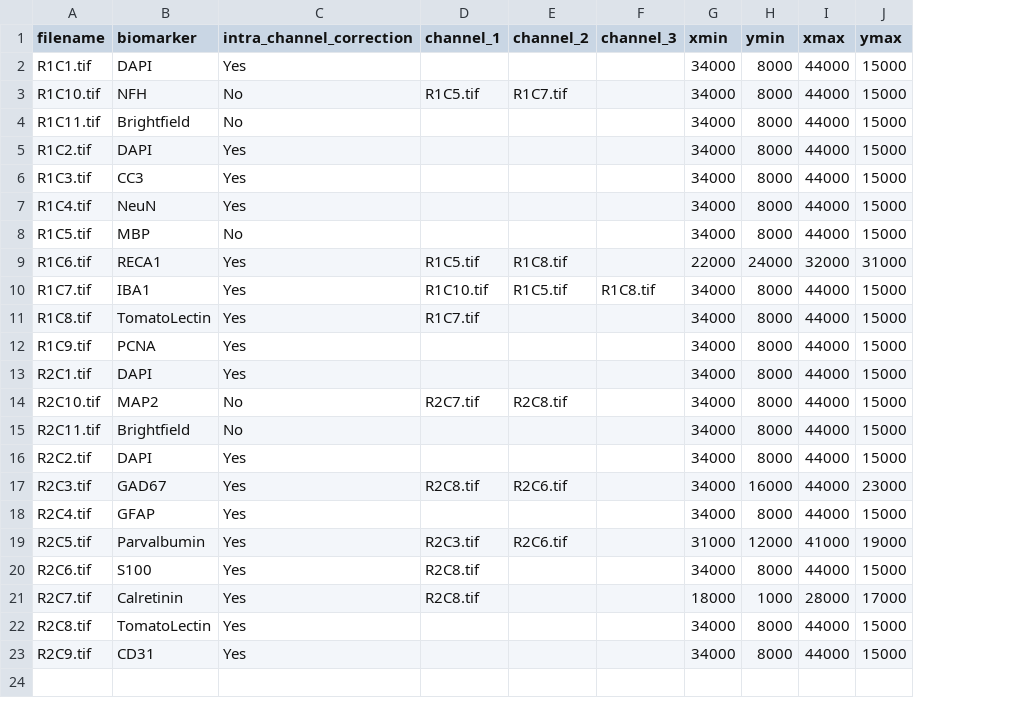
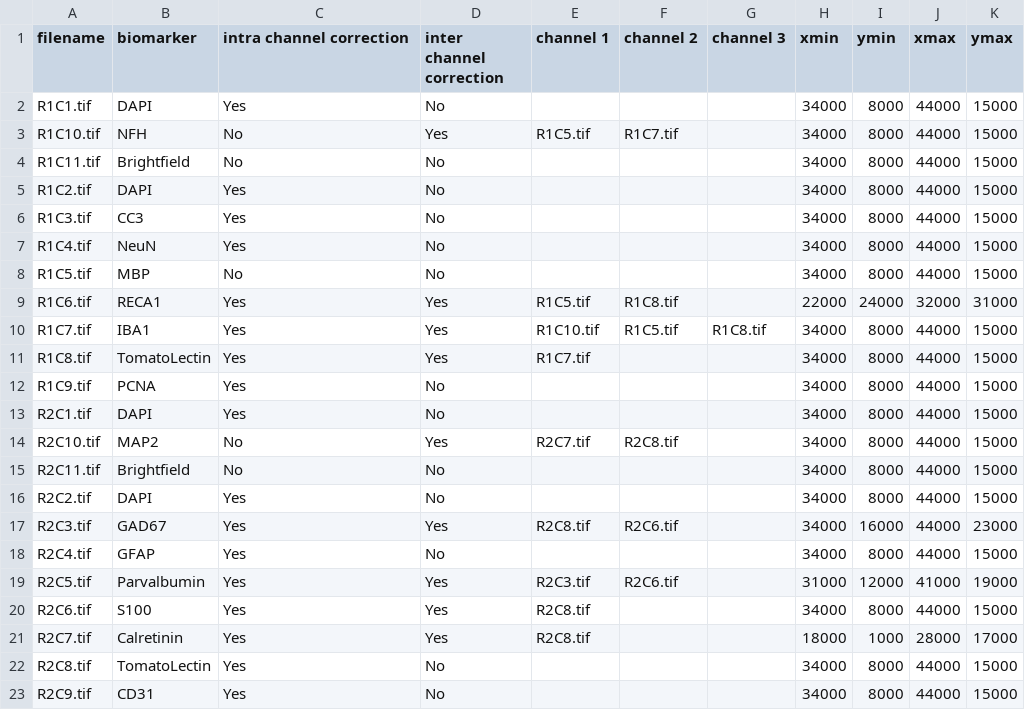
Before and after one commit to RoysamLab/whole_brain_analysis, a CSV file: scripts/20_plex.csv, drawn as a sheet; addresses are those after the commit; the diff names each change by its address in the sheet, - before the commit and + after, or states it on an @@ line.

Commit message:
update 20_plex.csv

```diff
--- a/scripts/20_plex.csv
+++ b/scripts/20_plex.csv
+column D (inter channel correction), rows 2-23: No | Yes | No | No | No | No | No | Yes | Yes | Yes | No | No | Yes | No | No | Yes | No | Yes | Yes | Yes | No | No
-C1: intra_channel_correction
+C1: intra channel correction
-E1: channel_1
+E1: channel 1
-F1: channel_2
+F1: channel 2
-G1: channel_3
+G1: channel 3
```
